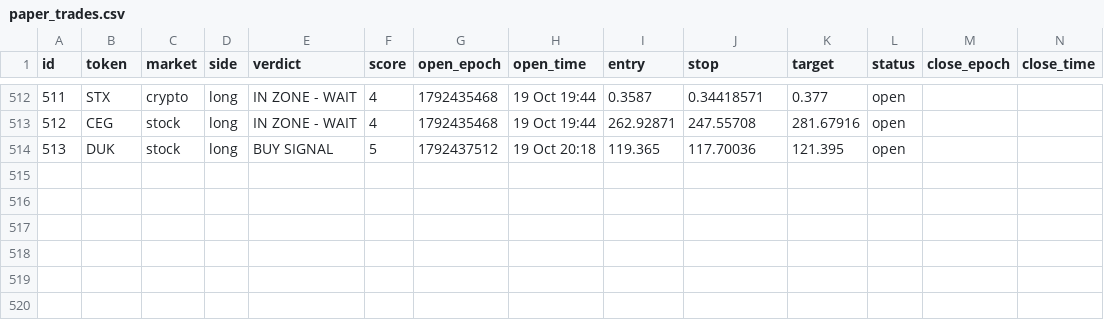
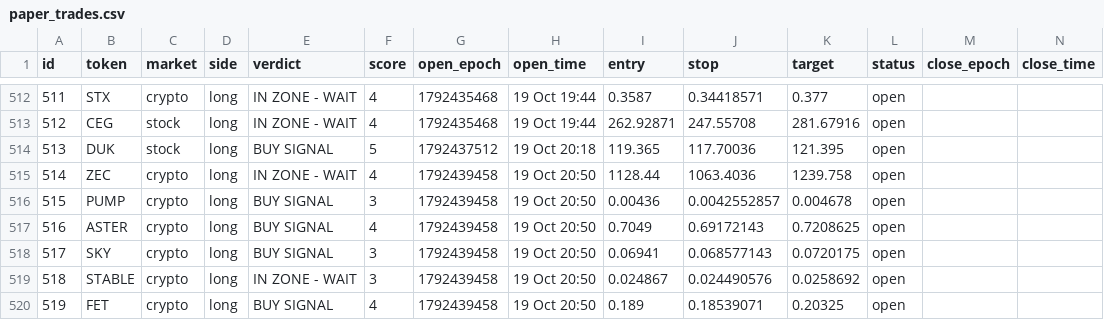
Before and after one commit to 4MonkeyAlertZone/Scanner, a CSV file: paper_trades.csv, drawn as a sheet; only a part is shown, gaps mark what is left out; rows hold the shown columns only; the diff names each change by its address in the sheet, - before the commit and + after, or states it on an @@ line.

```diff
--- a/paper_trades.csv
+++ b/paper_trades.csv
+row 515: 514 | ZEC | crypto | long | IN ZONE - WAIT | 4 | 1792439458 | 19 Oct 20:50 | 1128.44 | 1063.4036 | 1239.758 | open
+row 516: 515 | PUMP | crypto | long | BUY SIGNAL | 3 | 1792439458 | 19 Oct 20:50 | 0.00436 | 0.0042552857 | 0.004678 | open
+row 517: 516 | ASTER | crypto | long | BUY SIGNAL | 4 | 1792439458 | 19 Oct 20:50 | 0.7049 | 0.69172143 | 0.7208625 | open
+row 518: 517 | SKY | crypto | long | BUY SIGNAL | 3 | 1792439458 | 19 Oct 20:50 | 0.06941 | 0.068577143 | 0.0720175 | open
+row 519: 518 | STABLE | crypto | long | IN ZONE - WAIT | 3 | 1792439458 | 19 Oct 20:50 | 0.024867 | 0.024490576 | 0.0258692 | open
+row 520: 519 | FET | crypto | long | BUY SIGNAL | 4 | 1792439458 | 19 Oct 20:50 | 0.189 | 0.18539071 | 0.20325 | open
```
Also changed, not shown: signals.csv.
